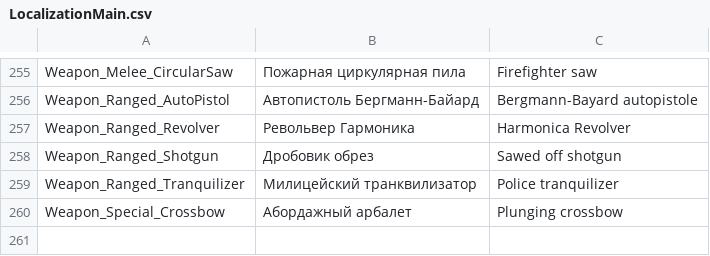
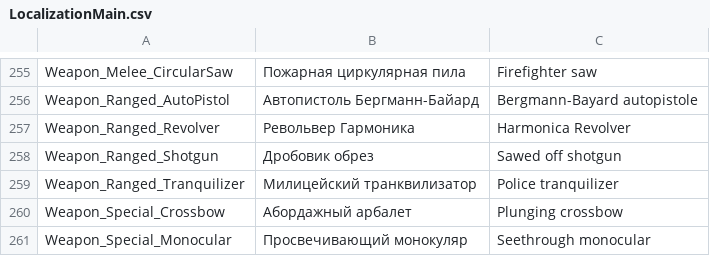
Before and after one commit to PanichMark/IvanPetrovichGoesToAmerica_Unity, a CSV file: Assets/1_Core/3_LocalizationSystem/LocalizationMain.csv, drawn as a sheet; only a part is shown, gaps mark what is left out.

Commit message:
Started working on Monocular Special weapon

```diff
--- a/Assets/1_Core/3_LocalizationSystem/LocalizationMain.csv
+++ b/Assets/1_Core/3_LocalizationSystem/LocalizationMain.csv
@@ -260 +260,2 @@ Weapon_Ranged_Tranquilizer,Милицейский транквилизатор,P
 Weapon_Special_Crossbow,Абордажный арбалет,Plunging crossbow
+Weapon_Special_Monocular,Просвечивающий монокуляр,Seethrough monocular
```
Also changed, not shown: 27 other files.
